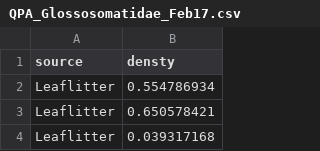
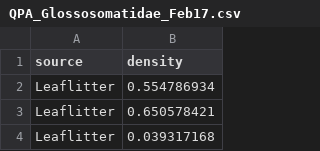
Before and after one commit to PEGutierrezF/SIA_Plots, a CSV file: DensityPlots/QPA_Glossosomatidae_Feb17.csv, drawn as a sheet; only a part is shown.

Commit message:
Plot

```diff
--- a/DensityPlots/QPA_Glossosomatidae_Feb17.csv
+++ b/DensityPlots/QPA_Glossosomatidae_Feb17.csv
@@ -1,2 +1,2 @@
-source,densty
+source,density
 Leaflitter,0.554786934
```
Also changed, not shown: 1 other file.
